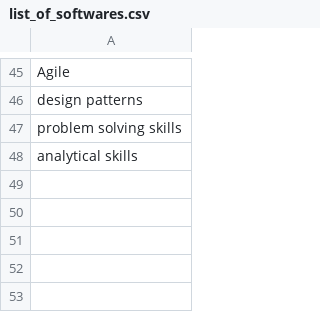
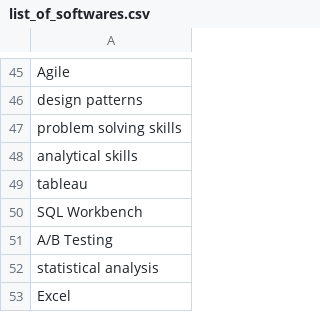
Before and after one commit to abhi91420/Resume_Automation, a CSV file: data/list_of_softwares.csv, drawn as a sheet; only a part is shown, gaps mark what is left out; the diff names each change by its address in the sheet, - before the commit and + after, or states it on an @@ line.

Commit message:
Update list_of_softwares.csv

```diff
--- a/data/list_of_softwares.csv
+++ b/data/list_of_softwares.csv
+row 49: tableau
+row 50: SQL Workbench
+row 51: A/B Testing
+row 52: statistical analysis
+row 53: Excel
```
